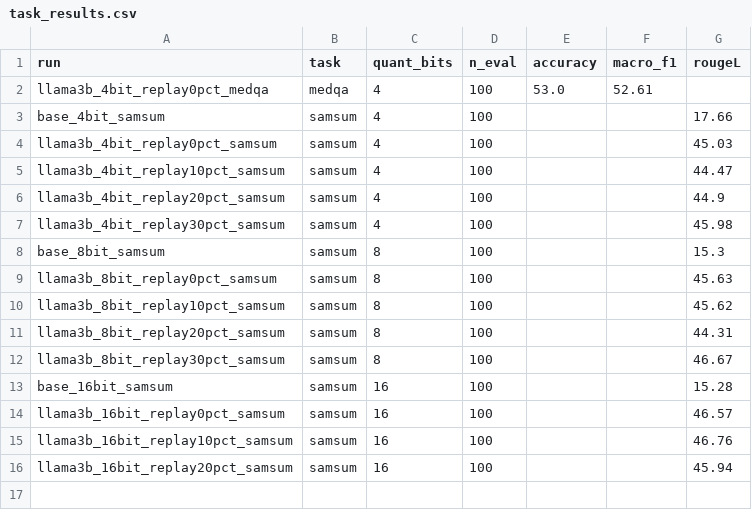
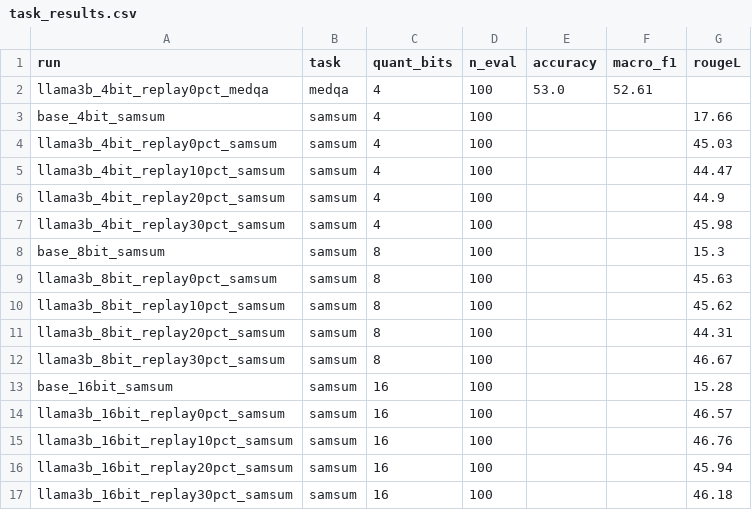
Before and after one commit to AnsariUsaid/qlora-forgetting-replay, a CSV file: results/task_results.csv, drawn as a sheet; the diff names each change by its address in the sheet, - before the commit and + after, or states it on an @@ line.

```diff
--- a/results/task_results.csv
+++ b/results/task_results.csv
+row 17: llama3b_16bit_replay30pct_samsum | samsum | 16 | 100 |  |  | 46.18
```
Also changed, not shown: results/all_results.csv, 3 other files.
